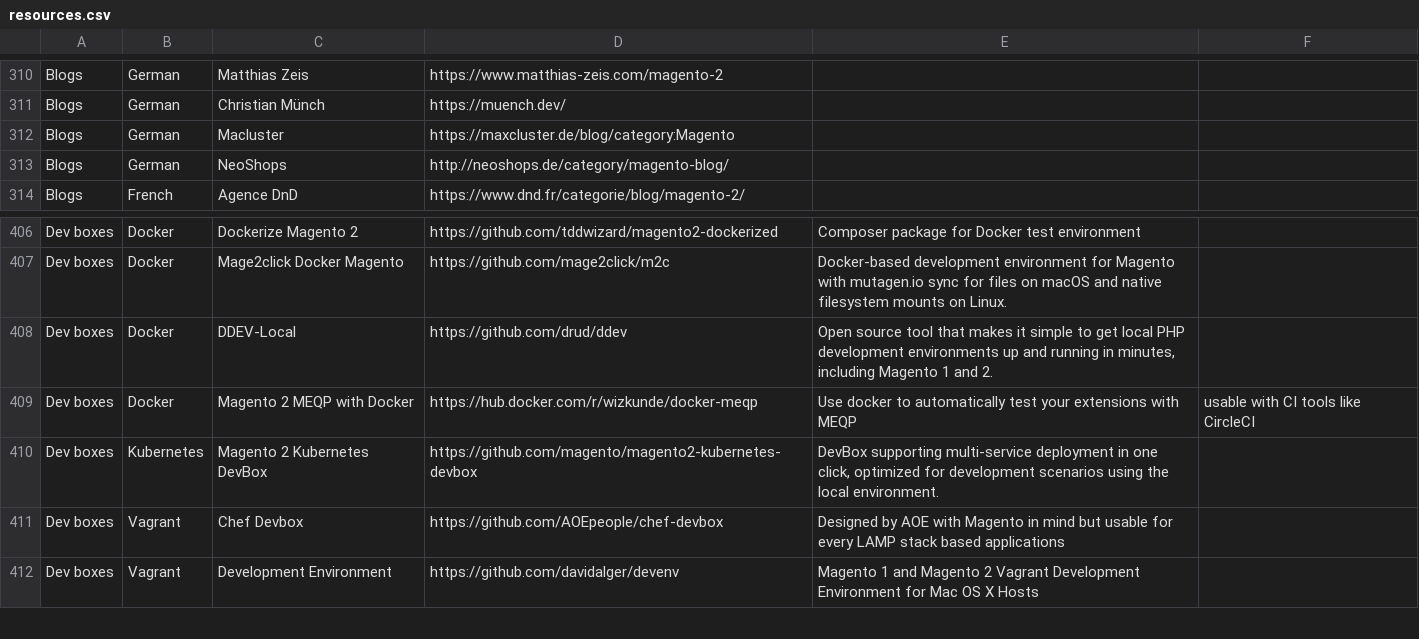
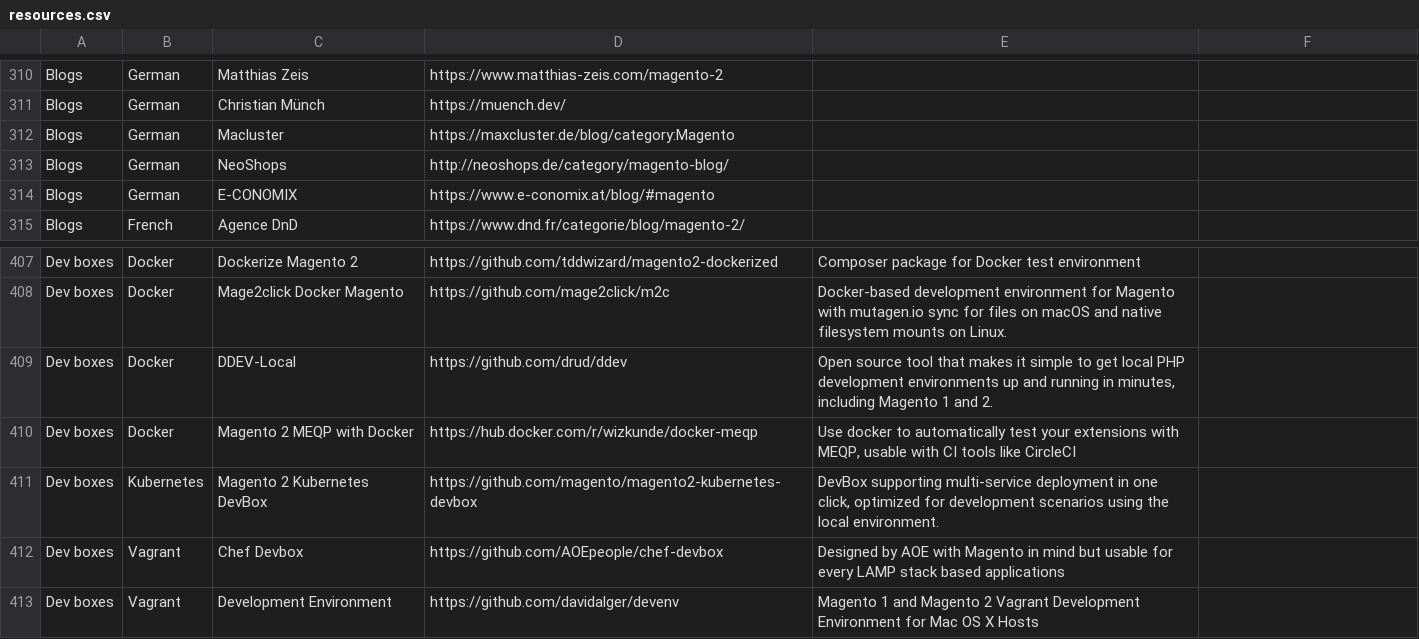
Before and after one commit to aleron75/mageres, a CSV file: resources.csv, drawn as a sheet; only a part is shown, gaps mark what is left out.

Commit message:
Add E-CONOMIX (and fix minor errors)

```diff
--- a/resources.csv
+++ b/resources.csv
@@ -313,2 +313,3 @@ Blogs,German,Macluster,https://maxcluster.de/blog/category:Magento,
 Blogs,German,NeoShops,http://neoshops.de/category/magento-blog/,
+Blogs,German,E-CONOMIX,https://www.e-conomix.at/blog/#magento,
 Blogs,French,Agence DnD,https://www.dnd.fr/categorie/blog/magento-2/,
@@ -408,3 +409,3 @@ Dev boxes,Docker,Mage2click Docker Magento,https://github.com/mage2click/m2c,Doc
 Dev boxes,Docker,DDEV-Local,https://github.com/drud/ddev,"Open source tool that makes it simple to get local PHP development environments up and running in minutes, including Magento 1 and 2."
-Dev boxes,Docker,Magento 2 MEQP with Docker, https://hub.docker.com/r/wizkunde/docker-meqp,Use docker to automatically test your extensions with MEQP, usable with CI tools like CircleCI
+Dev boxes,Docker,Magento 2 MEQP with Docker,https://hub.docker.com/r/wizkunde/docker-meqp,"Use docker to automatically test your extensions with MEQP, usable with CI tools like CircleCI"
 Dev boxes,Kubernetes,Magento 2 Kubernetes DevBox,https://github.com/magento/magento2-kubernetes-devbox,"DevBox supporting multi-service deployment in one click, optimized for development scenarios using the local environment."
```
Also changed, not shown: 1 other file.
